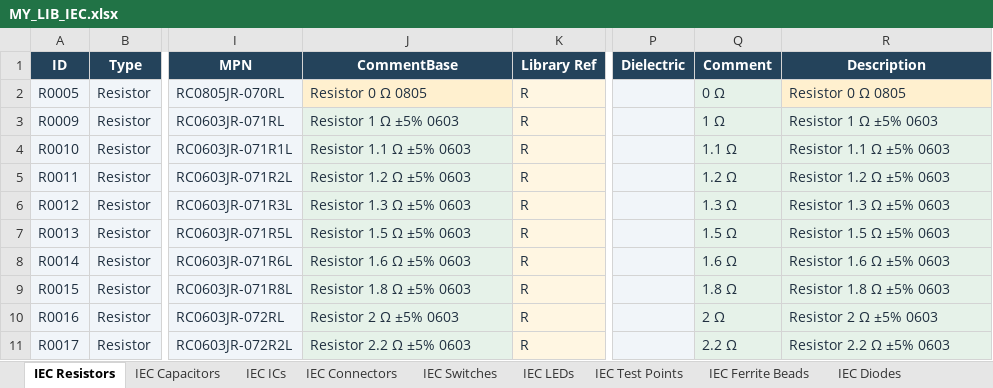
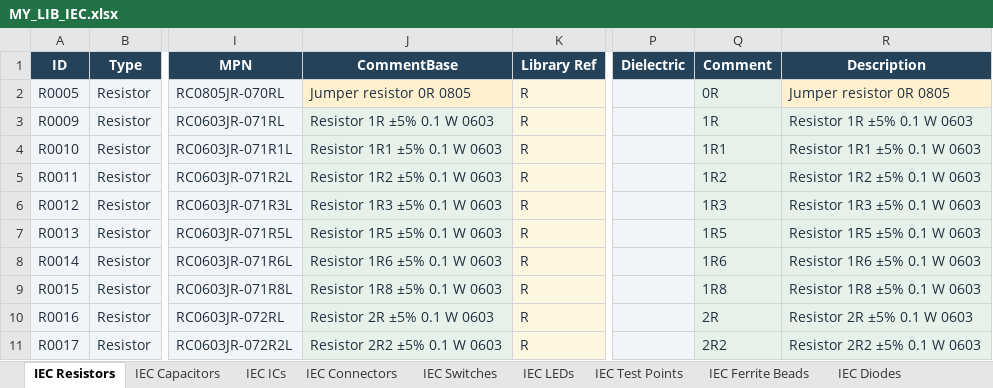
Before and after one commit to nomatin/ESKD-altium-libraries, an Excel workbook: MY_LIB_IEC.xlsx, sheet IEC Resistors, drawn as a sheet; only a part is shown, gaps mark what is left out; values as stored, in another font and other column widths than the file's, no borders; table styles not drawn; the diff covers the shown part only; the diff names each change by its address in the sheet, - before the commit and + after, or states it on an @@ line.

```diff
--- a/MY_LIB_IEC.xlsx (sheet IEC Resistors)
+++ b/MY_LIB_IEC.xlsx (sheet IEC Resistors)
-J2 (CommentBase): Resistor 0 Ω 0805
+J2 (CommentBase): Jumper resistor 0R 0805
-Q2 (Comment): 0 Ω
+Q2 (Comment): 0R
-R2 (Description): Resistor 0 Ω 0805
+R2 (Description): Jumper resistor 0R 0805
-J3 (CommentBase): Resistor 1 Ω ±5% 0603
+J3 (CommentBase): Resistor 1R ±5% 0.1 W 0603
-Q3 (Comment): 1 Ω
+Q3 (Comment): 1R
-R3 (Description): Resistor 1 Ω ±5% 0603
+R3 (Description): Resistor 1R ±5% 0.1 W 0603
-J4 (CommentBase): Resistor 1.1 Ω ±5% 0603
+J4 (CommentBase): Resistor 1R1 ±5% 0.1 W 0603
-Q4 (Comment): 1.1 Ω
+Q4 (Comment): 1R1
-R4 (Description): Resistor 1.1 Ω ±5% 0603
+R4 (Description): Resistor 1R1 ±5% 0.1 W 0603
-J5 (CommentBase): Resistor 1.2 Ω ±5% 0603
+J5 (CommentBase): Resistor 1R2 ±5% 0.1 W 0603
-Q5 (Comment): 1.2 Ω
+Q5 (Comment): 1R2
-R5 (Description): Resistor 1.2 Ω ±5% 0603
+R5 (Description): Resistor 1R2 ±5% 0.1 W 0603
-J6 (CommentBase): Resistor 1.3 Ω ±5% 0603
+J6 (CommentBase): Resistor 1R3 ±5% 0.1 W 0603
-Q6 (Comment): 1.3 Ω
+Q6 (Comment): 1R3
-R6 (Description): Resistor 1.3 Ω ±5% 0603
+R6 (Description): Resistor 1R3 ±5% 0.1 W 0603
-J7 (CommentBase): Resistor 1.5 Ω ±5% 0603
+J7 (CommentBase): Resistor 1R5 ±5% 0.1 W 0603
-Q7 (Comment): 1.5 Ω
+Q7 (Comment): 1R5
-R7 (Description): Resistor 1.5 Ω ±5% 0603
+R7 (Description): Resistor 1R5 ±5% 0.1 W 0603
-J8 (CommentBase): Resistor 1.6 Ω ±5% 0603
+J8 (CommentBase): Resistor 1R6 ±5% 0.1 W 0603
-Q8 (Comment): 1.6 Ω
+Q8 (Comment): 1R6
-R8 (Description): Resistor 1.6 Ω ±5% 0603
+R8 (Description): Resistor 1R6 ±5% 0.1 W 0603
-J9 (CommentBase): Resistor 1.8 Ω ±5% 0603
+J9 (CommentBase): Resistor 1R8 ±5% 0.1 W 0603
-Q9 (Comment): 1.8 Ω
+Q9 (Comment): 1R8
-R9 (Description): Resistor 1.8 Ω ±5% 0603
+R9 (Description): Resistor 1R8 ±5% 0.1 W 0603
-J10 (CommentBase): Resistor 2 Ω ±5% 0603
+J10 (CommentBase): Resistor 2R ±5% 0.1 W 0603
-Q10 (Comment): 2 Ω
+Q10 (Comment): 2R
-R10 (Description): Resistor 2 Ω ±5% 0603
+R10 (Description): Resistor 2R ±5% 0.1 W 0603
-J11 (CommentBase): Resistor 2.2 Ω ±5% 0603
+J11 (CommentBase): Resistor 2R2 ±5% 0.1 W 0603
-Q11 (Comment): 2.2 Ω
+Q11 (Comment): 2R2
-R11 (Description): Resistor 2.2 Ω ±5% 0603
+R11 (Description): Resistor 2R2 ±5% 0.1 W 0603
```
Also changed, not shown: 1716 edited cells elsewhere in this sheet, sheet IEC Connectors, sheet IEC Diodes, sheet IEC Ferrite Beads, sheet IEC Crystals, sheet IEC Inductors, sheet IEC Capacitors, 5 more sheets, formulas that keep their value, MY_LIB.xlsx, 1 other file.
